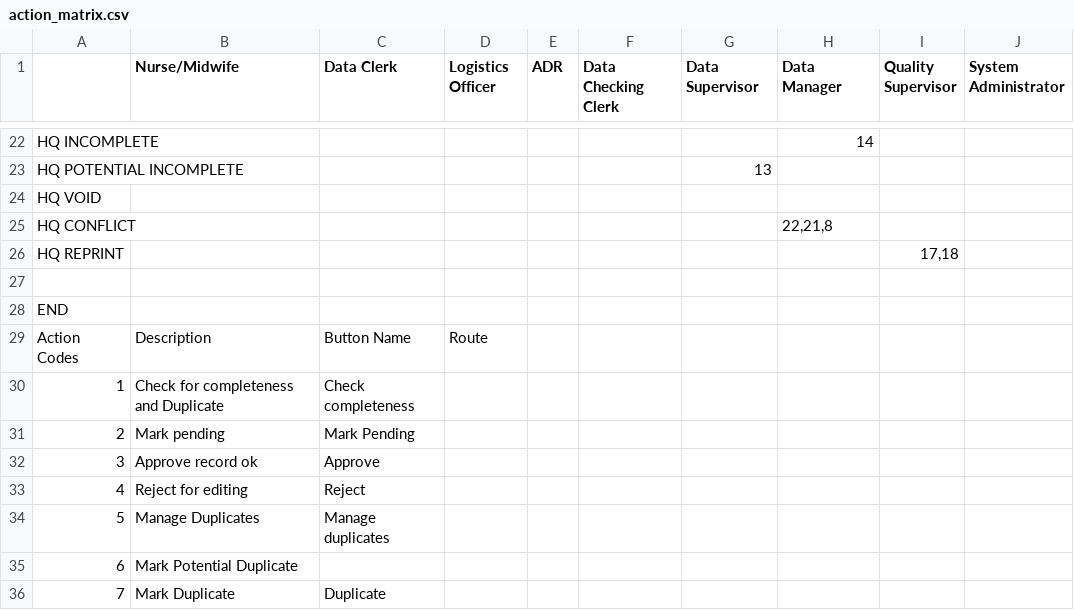
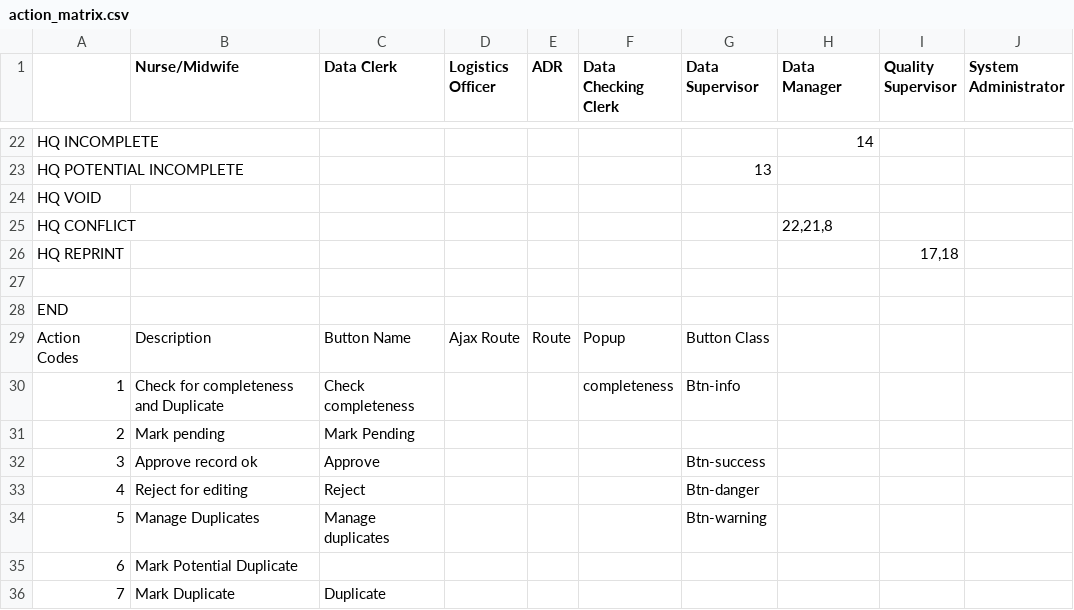
Before and after one commit to HISMalawi/edrs_hq, a CSV file: app/assets/data/action_matrix.csv, drawn as a sheet; only a part is shown, gaps mark what is left out.

Commit message:
finetuned action matrix

```diff
--- a/app/assets/data/action_matrix.csv
+++ b/app/assets/data/action_matrix.csv
@@ -30,10 +30,9 @@ HQ REPRINT,,,,,,,,"17,18",
 END,,,,,,,,,
-Action Codes,Description,Button Name,"Route
-",,,,,,"
-"
-1,Check for completeness and Duplicate,Check completeness,,,,,,,
+Action Codes,Description,Button Name,Ajax Route,Route,Popup,Button Class,,,"
+"
+1,Check for completeness and Duplicate,Check completeness,,,completeness,Btn-info,,,
 2,Mark pending,Mark Pending,,,,,,,
-3,Approve record ok,Approve,,,,,,,
-4,Reject for editing,Reject,,,,,,,
-5,Manage Duplicates,Manage duplicates,,,,,,,
+3,Approve record ok,Approve,,,,Btn-success,,,
+4,Reject for editing,Reject,,,,Btn-danger,,,
+5,Manage Duplicates,Manage duplicates,,,,Btn-warning,,,
 6,Mark Potential Duplicate,"
```
Also changed, not shown: 10 other files.
